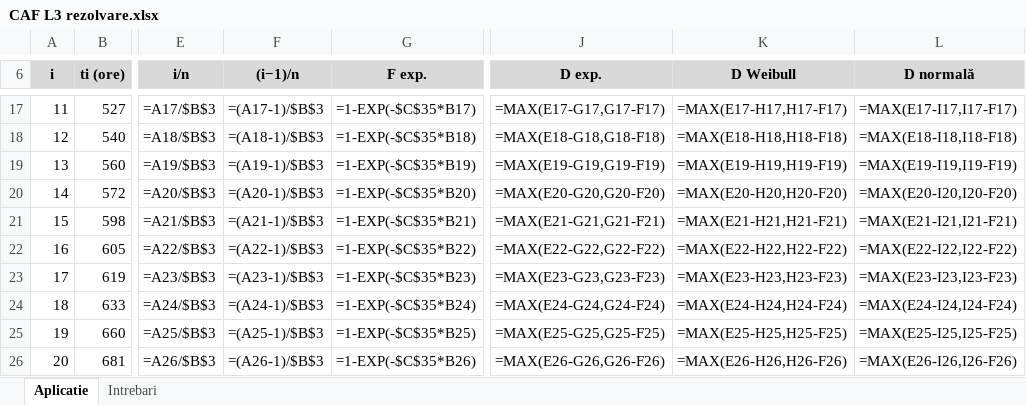
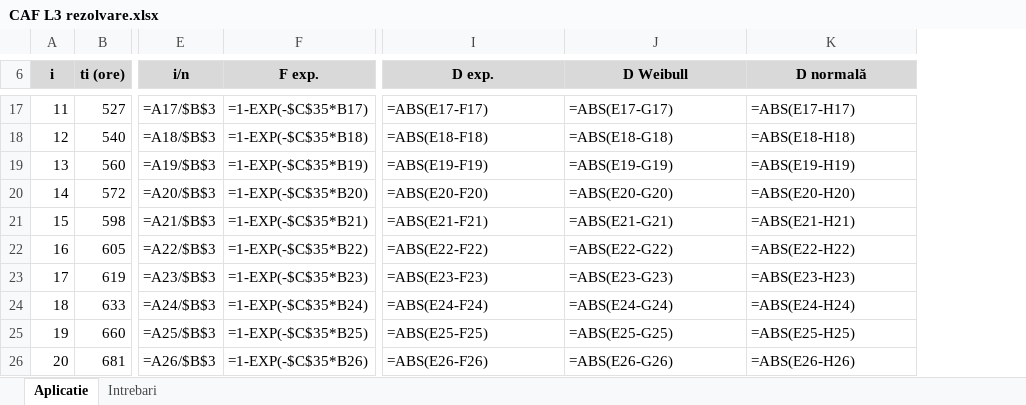
Before and after one commit to Traian71/college-work, an Excel workbook: caf/Lucrarea 3/CAF L3 rezolvare.xlsx, sheet Aplicatie, drawn as a sheet; only a part is shown, gaps mark what is left out; values as stored, in another font and other column widths than the file's, no borders; formulas without a stored value are shown as written; charts and pictures not drawn; removed rows and columns are numbered as before the commit, all else as after; the diff covers the shown part only; the diff names each change by its address in the sheet, - before the commit and + after, or states it on an @@ line.

```diff
--- a/caf/Lucrarea 3/CAF L3 rezolvare.xlsx (sheet Aplicatie)
+++ b/caf/Lucrarea 3/CAF L3 rezolvare.xlsx (sheet Aplicatie)
-column F ((i−1)/n), rows 17-26: =(A17-1)/$B$3 | =(A18-1)/$B$3 | =(A19-1)/$B$3 | =(A20-1)/$B$3 | =(A21-1)/$B$3 | =(A22-1)/$B$3 | =(A23-1)/$B$3 | =(A24-1)/$B$3 | =(A25-1)/$B$3 | =(A26-1)/$B$3
-I17 (D exp.): =MAX(E17-G17,G17-F17)
+I17 (D exp.): =ABS(E17-F17)
-J17 (D Weibull): =MAX(E17-H17,H17-F17)
+J17 (D Weibull): =ABS(E17-G17)
-K17 (D normală): =MAX(E17-I17,I17-F17)
+K17 (D normală): =ABS(E17-H17)
-I18 (D exp.): =MAX(E18-G18,G18-F18)
+I18 (D exp.): =ABS(E18-F18)
-J18 (D Weibull): =MAX(E18-H18,H18-F18)
+J18 (D Weibull): =ABS(E18-G18)
-K18 (D normală): =MAX(E18-I18,I18-F18)
+K18 (D normală): =ABS(E18-H18)
-I19 (D exp.): =MAX(E19-G19,G19-F19)
+I19 (D exp.): =ABS(E19-F19)
-J19 (D Weibull): =MAX(E19-H19,H19-F19)
+J19 (D Weibull): =ABS(E19-G19)
-K19 (D normală): =MAX(E19-I19,I19-F19)
+K19 (D normală): =ABS(E19-H19)
-I20 (D exp.): =MAX(E20-G20,G20-F20)
+I20 (D exp.): =ABS(E20-F20)
-J20 (D Weibull): =MAX(E20-H20,H20-F20)
+J20 (D Weibull): =ABS(E20-G20)
-K20 (D normală): =MAX(E20-I20,I20-F20)
+K20 (D normală): =ABS(E20-H20)
-I21 (D exp.): =MAX(E21-G21,G21-F21)
+I21 (D exp.): =ABS(E21-F21)
-J21 (D Weibull): =MAX(E21-H21,H21-F21)
+J21 (D Weibull): =ABS(E21-G21)
-K21 (D normală): =MAX(E21-I21,I21-F21)
+K21 (D normală): =ABS(E21-H21)
-I22 (D exp.): =MAX(E22-G22,G22-F22)
+I22 (D exp.): =ABS(E22-F22)
-J22 (D Weibull): =MAX(E22-H22,H22-F22)
+J22 (D Weibull): =ABS(E22-G22)
-K22 (D normală): =MAX(E22-I22,I22-F22)
+K22 (D normală): =ABS(E22-H22)
-I23 (D exp.): =MAX(E23-G23,G23-F23)
+I23 (D exp.): =ABS(E23-F23)
-J23 (D Weibull): =MAX(E23-H23,H23-F23)
+J23 (D Weibull): =ABS(E23-G23)
-K23 (D normală): =MAX(E23-I23,I23-F23)
+K23 (D normală): =ABS(E23-H23)
-I24 (D exp.): =MAX(E24-G24,G24-F24)
+I24 (D exp.): =ABS(E24-F24)
-J24 (D Weibull): =MAX(E24-H24,H24-F24)
+J24 (D Weibull): =ABS(E24-G24)
-K24 (D normală): =MAX(E24-I24,I24-F24)
+K24 (D normală): =ABS(E24-H24)
-I25 (D exp.): =MAX(E25-G25,G25-F25)
+I25 (D exp.): =ABS(E25-F25)
-J25 (D Weibull): =MAX(E25-H25,H25-F25)
+J25 (D Weibull): =ABS(E25-G25)
-K25 (D normală): =MAX(E25-I25,I25-F25)
+K25 (D normală): =ABS(E25-H25)
-I26 (D exp.): =MAX(E26-G26,G26-F26)
+I26 (D exp.): =ABS(E26-F26)
-J26 (D Weibull): =MAX(E26-H26,H26-F26)
+J26 (D Weibull): =ABS(E26-G26)
-K26 (D normală): =MAX(E26-I26,I26-F26)
+K26 (D normală): =ABS(E26-H26)
```
Also changed, not shown: 64 edited cells and cell formats elsewhere in this sheet, charts or pictures, 2 other files.
